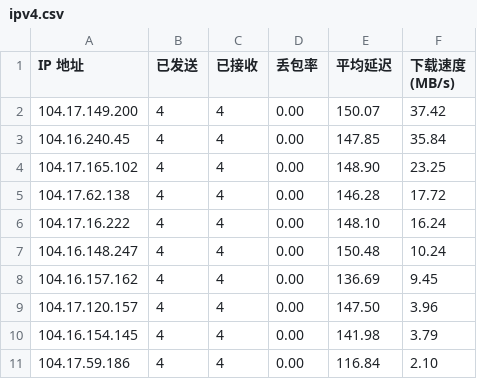
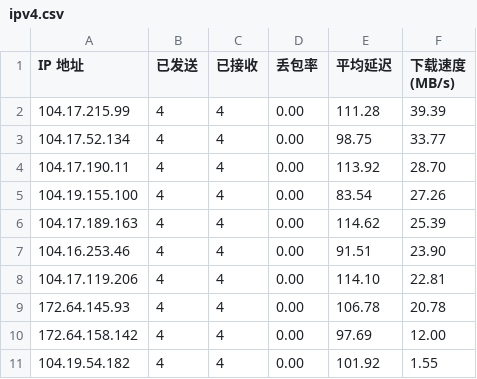
Before and after one commit to xiaowei0605/IPDB, a CSV file: BestCF/ipv4.csv, drawn as a sheet.

Commit message:
Update BestCF/ipv4.csv - 2026-09-07 01:04:01

```diff
--- a/BestCF/ipv4.csv
+++ b/BestCF/ipv4.csv
@@ -1,11 +1,11 @@
 IP 地址,已发送,已接收,丢包率,平均延迟,下载速度 (MB/s)
-104.17.149.200,4,4,0.00,150.07,37.42
-104.16.240.45,4,4,0.00,147.85,35.84
-104.17.165.102,4,4,0.00,148.90,23.25
-104.17.62.138,4,4,0.00,146.28,17.72
-104.17.16.222,4,4,0.00,148.10,16.24
-104.16.148.247,4,4,0.00,150.48,10.24
-104.16.157.162,4,4,0.00,136.69,9.45
-104.17.120.157,4,4,0.00,147.50,3.96
-104.16.154.145,4,4,0.00,141.98,3.79
-104.17.59.186,4,4,0.00,116.84,2.10
+104.17.215.99,4,4,0.00,111.28,39.39
+104.17.52.134,4,4,0.00,98.75,33.77
+104.17.190.11,4,4,0.00,113.92,28.70
+104.19.155.100,4,4,0.00,83.54,27.26
+104.17.189.163,4,4,0.00,114.62,25.39
+104.16.253.46,4,4,0.00,91.51,23.90
+104.17.119.206,4,4,0.00,114.10,22.81
+172.64.145.93,4,4,0.00,106.78,20.78
+172.64.158.142,4,4,0.00,97.69,12.00
+104.19.54.182,4,4,0.00,101.92,1.55
```
